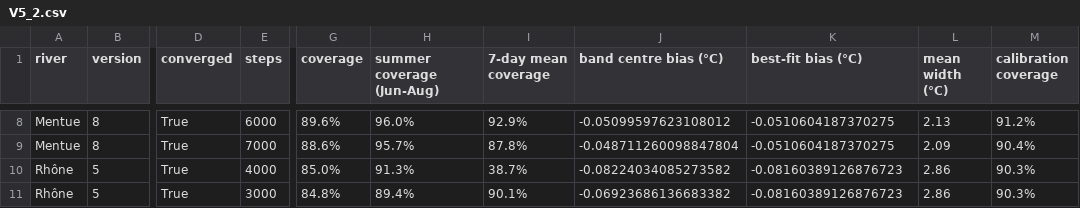
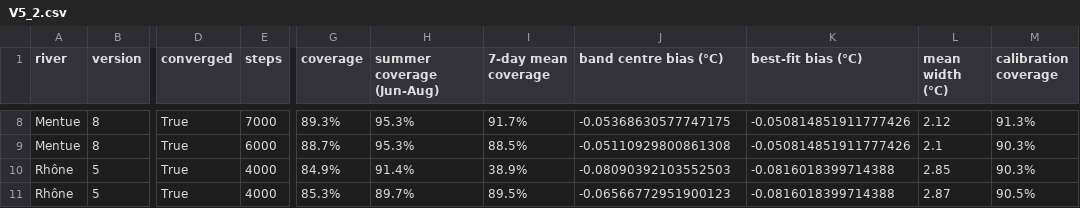
Before and after one commit to LukeAFullard/pyair2stream, a CSV file: validation/results/V5_2.csv, drawn as a sheet; only a part is shown, gaps mark what is left out; the diff covers the shown part only; the diff names each change by its address in the sheet, - before the commit and + after, or states it on an @@ line.

```diff
--- a/validation/results/V5_2.csv
+++ b/validation/results/V5_2.csv
-E8 (steps): 6000
+E8 (steps): 7000
-G8 (coverage): 89.6%
+G8 (coverage): 89.3%
-H8 (summer coverage (Jun-Aug)): 96.0%
+H8 (summer coverage (Jun-Aug)): 95.3%
-I8 (7-day mean coverage): 92.9%
+I8 (7-day mean coverage): 91.7%
-J8 (band centre bias (°C)): -0.05099597623108012
+J8 (band centre bias (°C)): -0.05368630577747175
-K8:K9 (best-fit bias (°C)): -0.0510604187370275
+K8:K9 (best-fit bias (°C)): -0.050814851911777426
-L8 (mean width (°C)): 2.13
+L8 (mean width (°C)): 2.12
-M8 (calibration coverage): 91.2%
+M8 (calibration coverage): 91.3%
-E9 (steps): 7000
+E9 (steps): 6000
-G9 (coverage): 88.6%
+G9 (coverage): 88.7%
-H9 (summer coverage (Jun-Aug)): 95.7%
+H9 (summer coverage (Jun-Aug)): 95.3%
-I9 (7-day mean coverage): 87.8%
+I9 (7-day mean coverage): 88.5%
-J9 (band centre bias (°C)): -0.048711260098847804
+J9 (band centre bias (°C)): -0.05110929800861308
-L9 (mean width (°C)): 2.09
+L9 (mean width (°C)): 2.1
-M9 (calibration coverage): 90.4%
+M9 (calibration coverage): 90.3%
-G10 (coverage): 85.0%
+G10 (coverage): 84.9%
-H10 (summer coverage (Jun-Aug)): 91.3%
+H10 (summer coverage (Jun-Aug)): 91.4%
-I10 (7-day mean coverage): 38.7%
+I10 (7-day mean coverage): 38.9%
-J10 (band centre bias (°C)): -0.08224034085273582
+J10 (band centre bias (°C)): -0.08090392103552503
-K10:K11 (best-fit bias (°C)): -0.08160389126876723
+K10:K11 (best-fit bias (°C)): -0.0816018399714388
-L10 (mean width (°C)): 2.86
+L10 (mean width (°C)): 2.85
-E11 (steps): 3000
+E11 (steps): 4000
-G11 (coverage): 84.8%
+G11 (coverage): 85.3%
-H11 (summer coverage (Jun-Aug)): 89.4%
+H11 (summer coverage (Jun-Aug)): 89.7%
-I11 (7-day mean coverage): 90.1%
+I11 (7-day mean coverage): 89.5%
-J11 (band centre bias (°C)): -0.06923686136683382
+J11 (band centre bias (°C)): -0.06566772951900123
-L11 (mean width (°C)): 2.86
+L11 (mean width (°C)): 2.87
-M11 (calibration coverage): 90.3%
+M11 (calibration coverage): 90.5%
```
Also changed, not shown: 142 edited cells elsewhere in this file, validation/results/V10_1.csv, validation/results/V5_5.csv, 39 other files.
